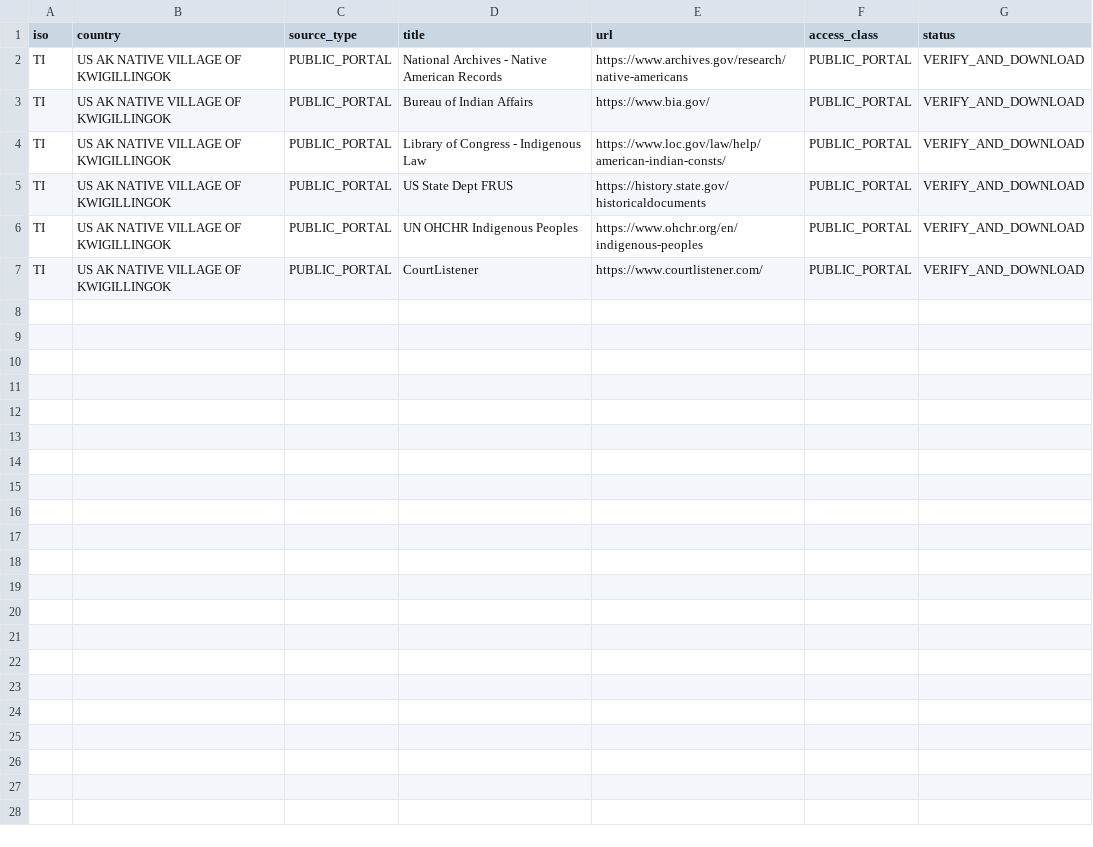
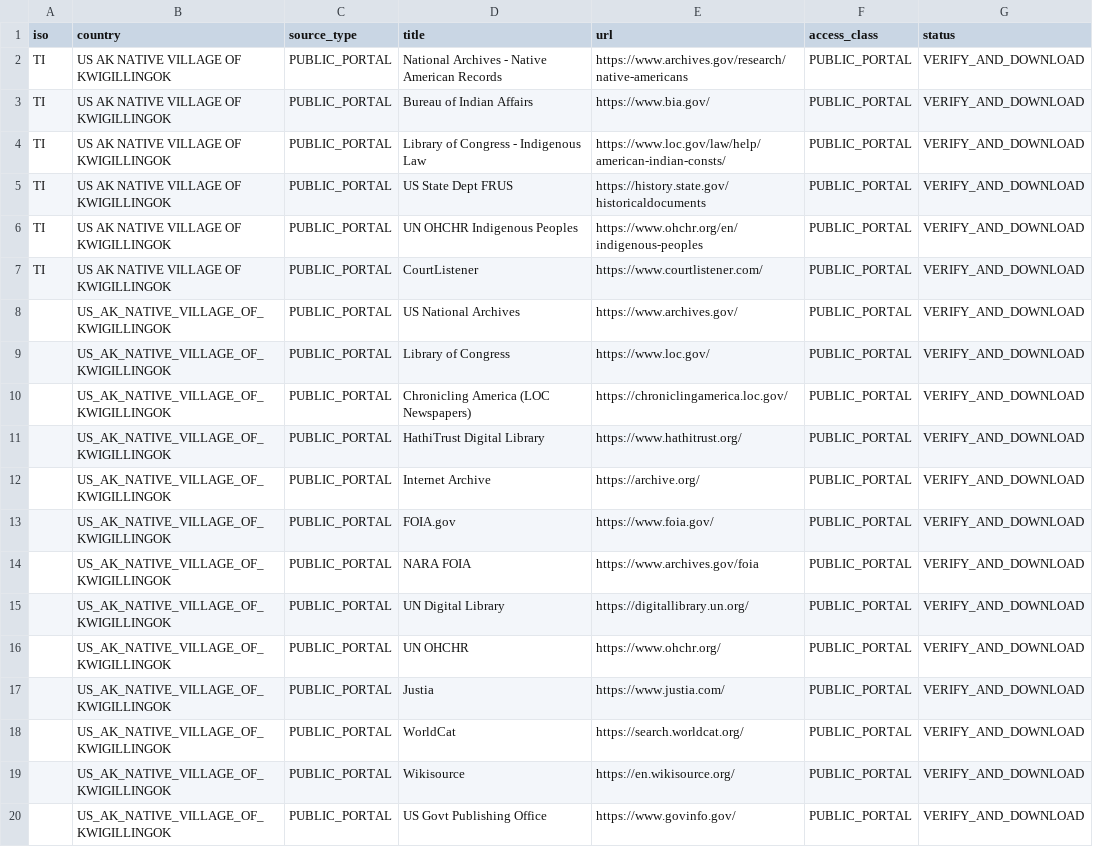
Before and after one commit to GlobalRestitutionAlliance/turtle-island-us-ak-native-village-of-kwigillingok-master-litigation, a CSV file: 03_Evidentiary_Exhibits/PRIMARY_PUBLIC_SOURCES.csv, drawn as a sheet; the diff names each change by its address in the sheet, - before the commit and + after, or states it on an @@ line.

Commit message:
Expand primary public source registries (Batch 2)

```diff
--- a/03_Evidentiary_Exhibits/PRIMARY_PUBLIC_SOURCES.csv
+++ b/03_Evidentiary_Exhibits/PRIMARY_PUBLIC_SOURCES.csv
+row 8:  | US_AK_NATIVE_VILLAGE_OF_KWIGILLINGOK | PUBLIC_PORTAL | US National Archives | https://www.archives.gov/ | PUBLIC_PORTAL | VERIFY_AND_DOWNLOAD
+row 9:  | US_AK_NATIVE_VILLAGE_OF_KWIGILLINGOK | PUBLIC_PORTAL | Library of Congress | https://www.loc.gov/ | PUBLIC_PORTAL | VERIFY_AND_DOWNLOAD
+row 10:  | US_AK_NATIVE_VILLAGE_OF_KWIGILLINGOK | PUBLIC_PORTAL | Chronicling America (LOC Newspapers) | https://chroniclingamerica.loc.gov/ | PUBLIC_PORTAL | VERIFY_AND_DOWNLOAD
+row 11:  | US_AK_NATIVE_VILLAGE_OF_KWIGILLINGOK | PUBLIC_PORTAL | HathiTrust Digital Library | https://www.hathitrust.org/ | PUBLIC_PORTAL | VERIFY_AND_DOWNLOAD
+row 12:  | US_AK_NATIVE_VILLAGE_OF_KWIGILLINGOK | PUBLIC_PORTAL | Internet Archive | https://archive.org/ | PUBLIC_PORTAL | VERIFY_AND_DOWNLOAD
+row 13:  | US_AK_NATIVE_VILLAGE_OF_KWIGILLINGOK | PUBLIC_PORTAL | FOIA.gov | https://www.foia.gov/ | PUBLIC_PORTAL | VERIFY_AND_DOWNLOAD
+row 14:  | US_AK_NATIVE_VILLAGE_OF_KWIGILLINGOK | PUBLIC_PORTAL | NARA FOIA | https://www.archives.gov/foia | PUBLIC_PORTAL | VERIFY_AND_DOWNLOAD
+row 15:  | US_AK_NATIVE_VILLAGE_OF_KWIGILLINGOK | PUBLIC_PORTAL | UN Digital Library | https://digitallibrary.un.org/ | PUBLIC_PORTAL | VERIFY_AND_DOWNLOAD
+row 16:  | US_AK_NATIVE_VILLAGE_OF_KWIGILLINGOK | PUBLIC_PORTAL | UN OHCHR | https://www.ohchr.org/ | PUBLIC_PORTAL | VERIFY_AND_DOWNLOAD
+row 17:  | US_AK_NATIVE_VILLAGE_OF_KWIGILLINGOK | PUBLIC_PORTAL | Justia | https://www.justia.com/ | PUBLIC_PORTAL | VERIFY_AND_DOWNLOAD
+row 18:  | US_AK_NATIVE_VILLAGE_OF_KWIGILLINGOK | PUBLIC_PORTAL | WorldCat | https://search.worldcat.org/ | PUBLIC_PORTAL | VERIFY_AND_DOWNLOAD
+row 19:  | US_AK_NATIVE_VILLAGE_OF_KWIGILLINGOK | PUBLIC_PORTAL | Wikisource | https://en.wikisource.org/ | PUBLIC_PORTAL | VERIFY_AND_DOWNLOAD
+row 20:  | US_AK_NATIVE_VILLAGE_OF_KWIGILLINGOK | PUBLIC_PORTAL | US Govt Publishing Office | https://www.govinfo.gov/ | PUBLIC_PORTAL | VERIFY_AND_DOWNLOAD
```
Also changed, not shown: 2 other files.
